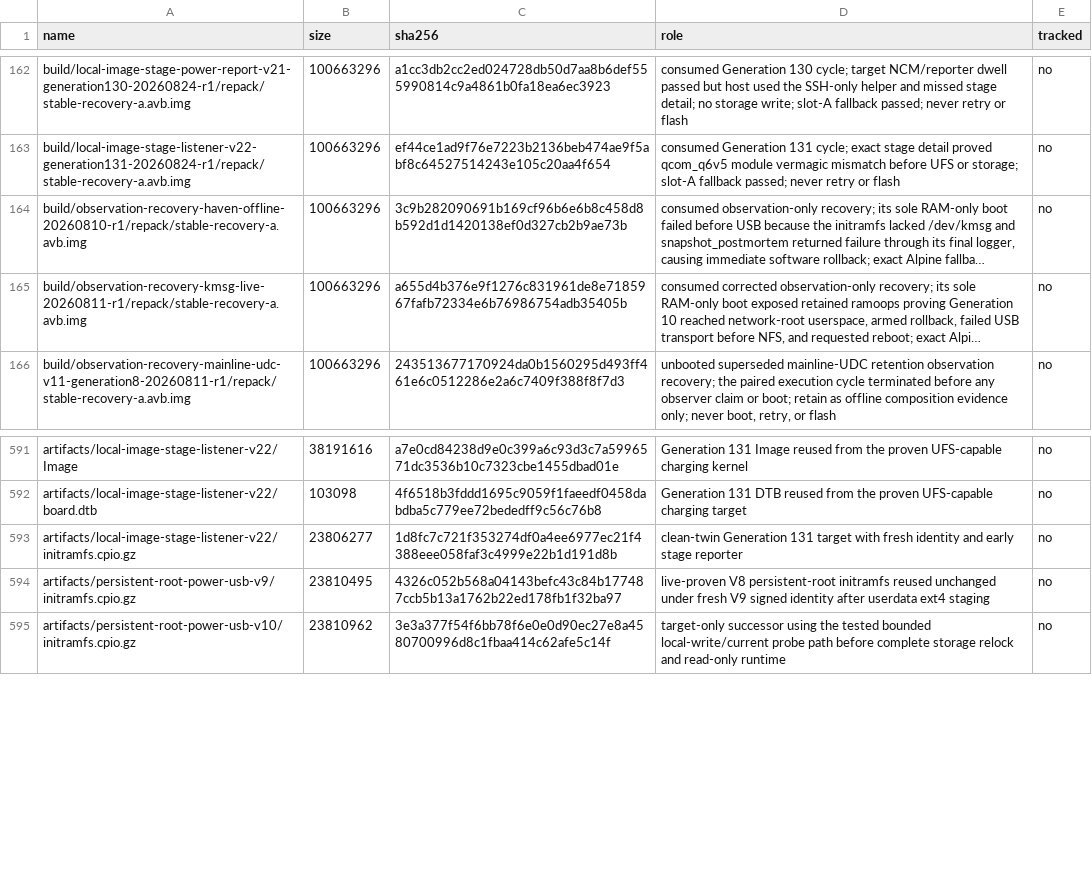
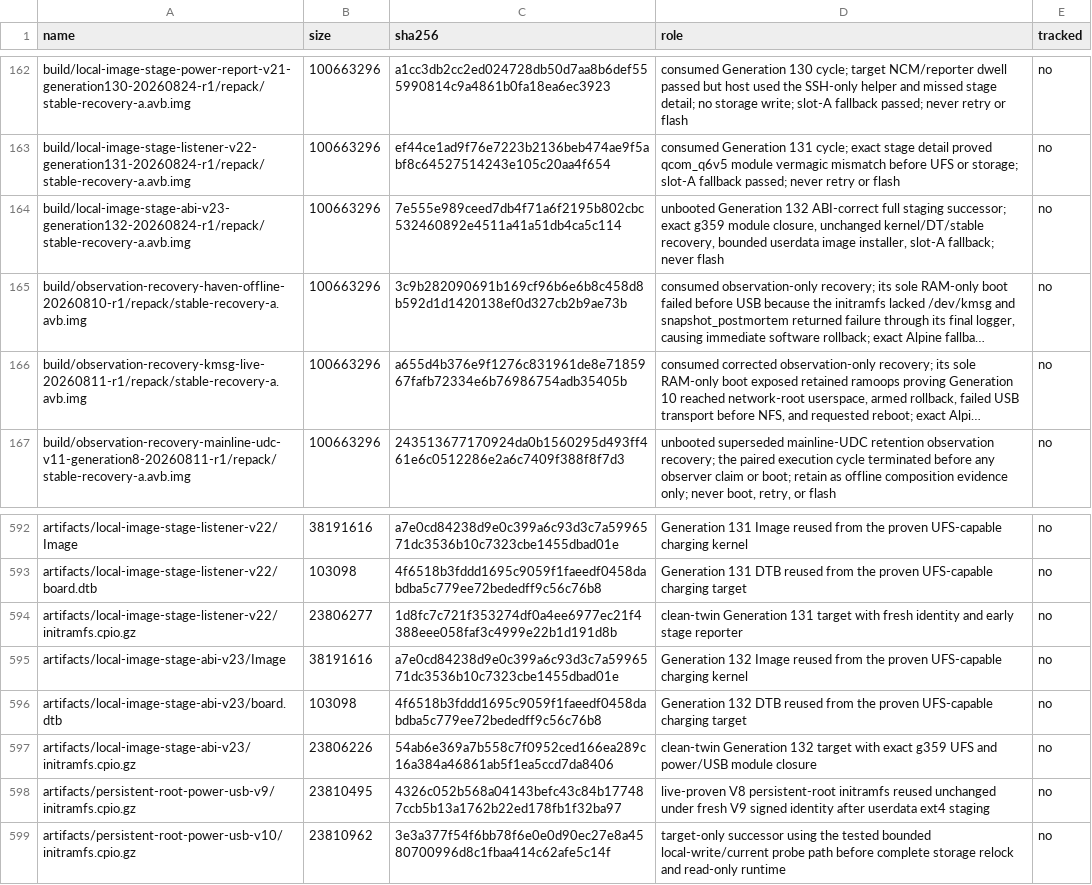
Before and after one commit to klimovich008/rog5-linux, a TSV file: manifests/artifacts.tsv, drawn as a sheet; only a part is shown, gaps mark what is left out; long unchanged cells end in …; the diff names each change by its address in the sheet, - before the commit and + after, or states it on an @@ line.

Commit message:
stage: admit generation 132 ABI-correct modules

```diff
--- a/manifests/artifacts.tsv
+++ b/manifests/artifacts.tsv
+row 164: build/local-image-stage-abi-v23-generation132-20260824-r1/repack/stable-recovery-a.avb.img | 100663296 | 7e555e989ceed7db4f71a6f2195b802cbc532460892e4511a41a51db4ca5c114 | unbooted Generation 132 ABI-correct full staging successor; exact g359 module closure, unchanged kernel/DT/stable recovery, bounded userdata image installer, slot-A fallback; never flash | no
+row 595: artifacts/local-image-stage-abi-v23/Image | 38191616 | a7e0cd84238d9e0c399a6c93d3c7a5996571dc3536b10c7323cbe1455dbad01e | Generation 132 Image reused from the proven UFS-capable charging kernel | no
+row 596: artifacts/local-image-stage-abi-v23/board.dtb | 103098 | 4f6518b3fddd1695c9059f1faeedf0458dabdba5c779ee72bededff9c56c76b8 | Generation 132 DTB reused from the proven UFS-capable charging target | no
+row 597: artifacts/local-image-stage-abi-v23/initramfs.cpio.gz | 23806226 | 54ab6e369a7b558c7f0952ced166ea289c16a384a46861ab5f1ea5ccd7da8406 | clean-twin Generation 132 target with exact g359 UFS and power/USB module closure | no
```
Also changed, not shown: manifests/temporary-boot-images.tsv, 11 other files.
